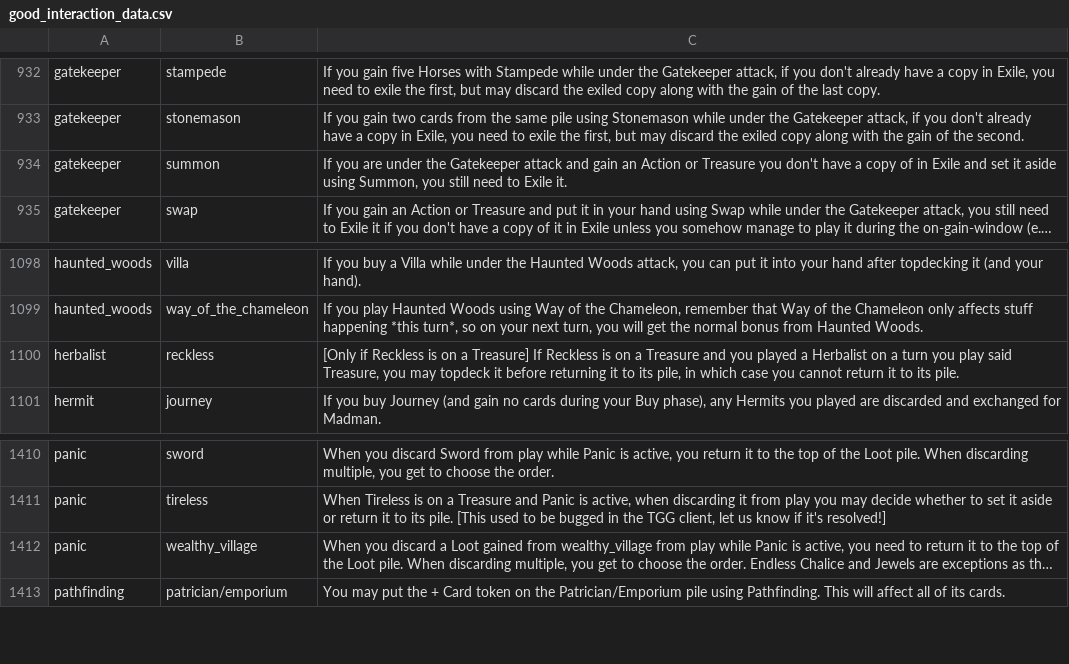
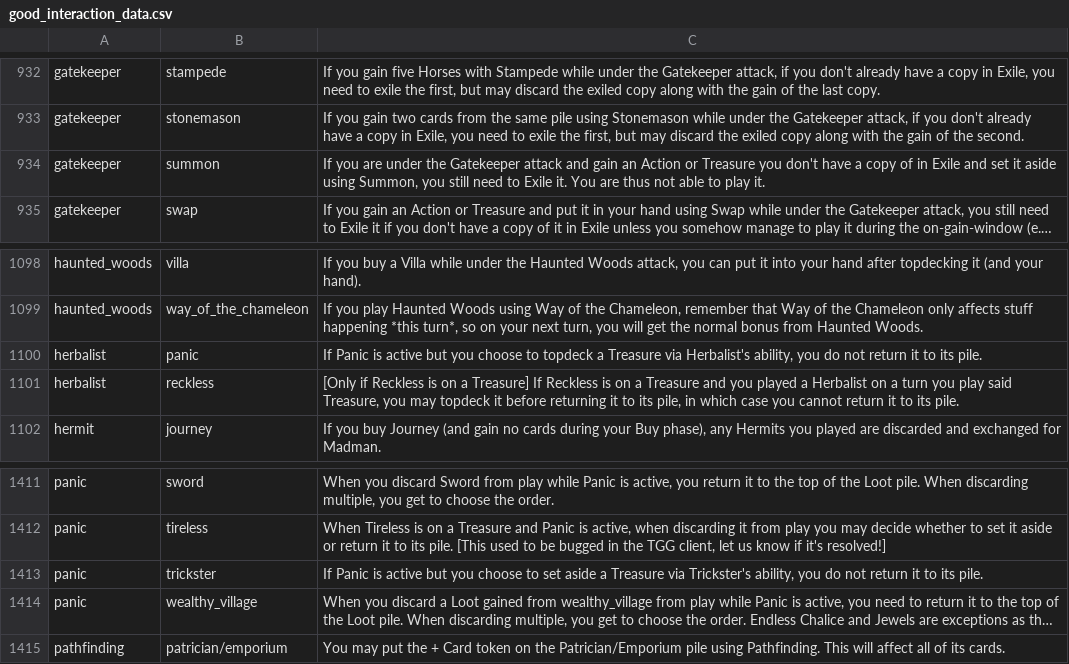
Before and after one commit to Fabian-Balzer/Randomkingdominion, a CSV file: card_info/good_interaction_data.csv, drawn as a sheet; only a part is shown, gaps mark what is left out; long unchanged cells end in …; the diff names each change by its address in the sheet, - before the commit and + after, or states it on an @@ line.

```diff
--- a/card_info/good_interaction_data.csv
+++ b/card_info/good_interaction_data.csv
-C934: …Exile it.
+C934: …Exile it. You are thus not able to play it.
+row 1100: herbalist | panic | If Panic is active but you choose to topdeck a Treasure via Herbalist's ability, you do not return it to its pile.
+row 1413: panic | trickster | If Panic is active but you choose to set aside a Treasure via Trickster's ability, you do not return it to its pile.
```
Also changed, not shown: static/other/yt_dailies_ids.csv, 12 other files.
